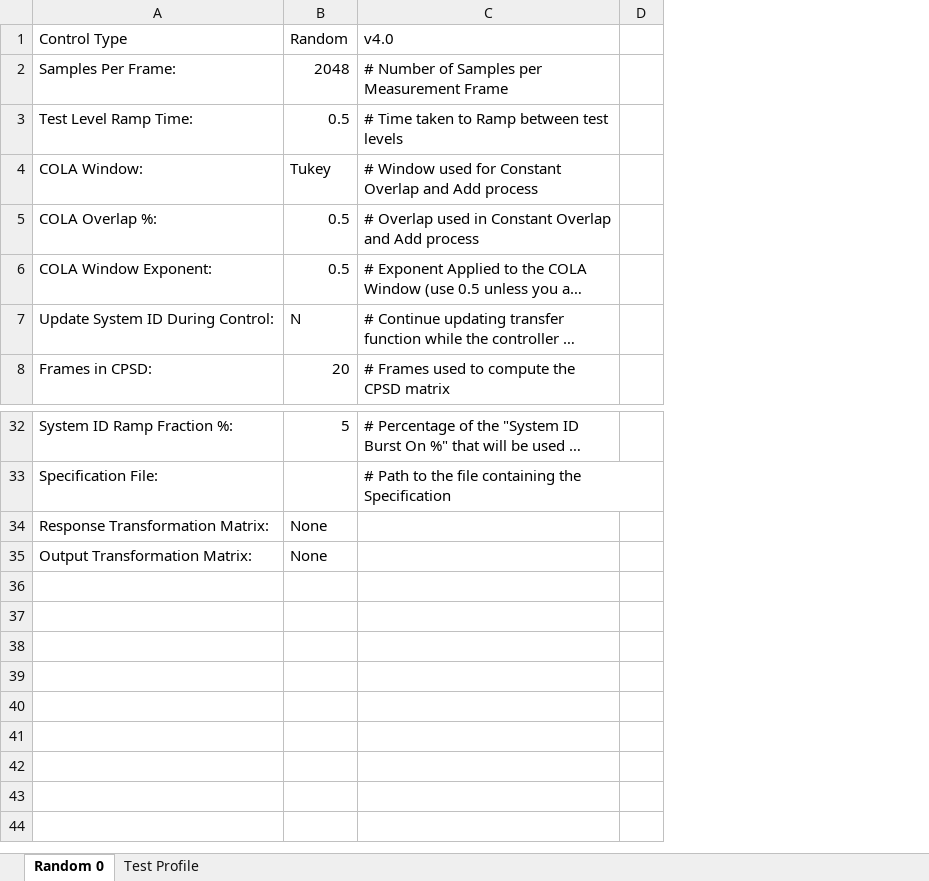
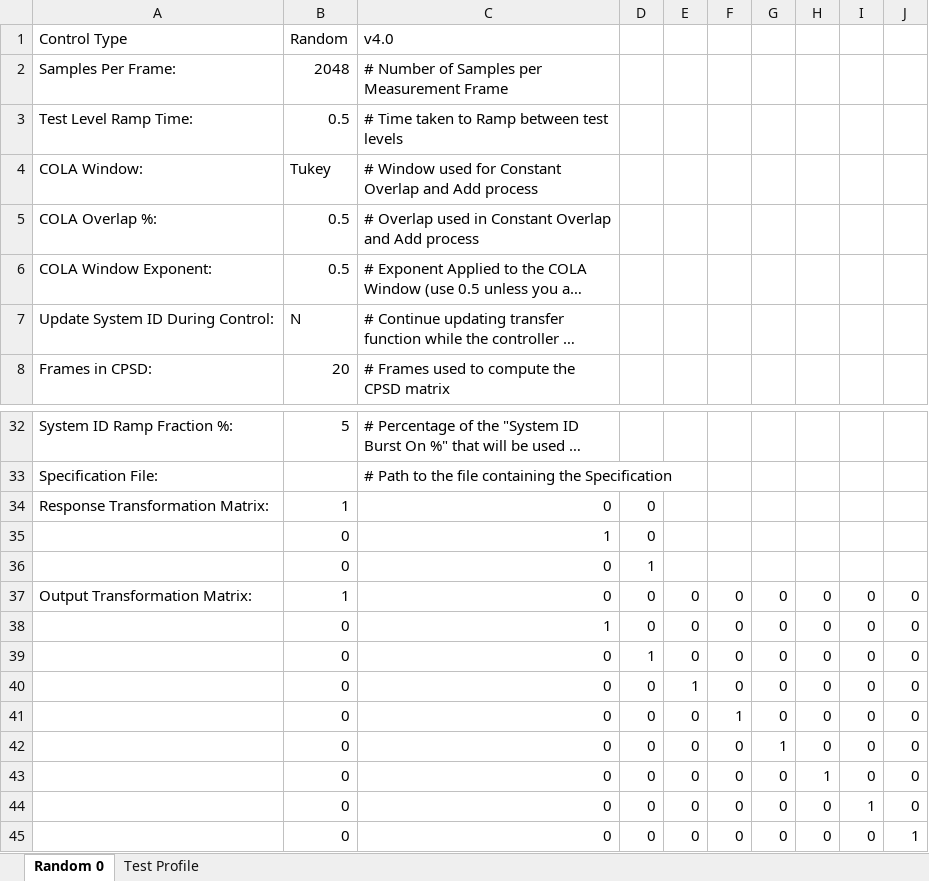
Before and after one commit to sandialabs/rattlesnake-vibration-controller, an Excel workbook: src/rattlesnake/examples/environment/random/random_v4.xlsx, sheet Random 0, drawn as a sheet; only a part is shown, gaps mark what is left out; long unchanged cells end in …; values as stored, in another font and other column widths than the file's, no borders; removed rows and columns are numbered as before the commit, all else as after; the diff names each change by its address in the sheet, - before the commit and + after, or states it on an @@ line.

```diff
--- a/src/rattlesnake/examples/environment/random/random_v4.xlsx (sheet Random 0)
+++ b/src/rattlesnake/examples/environment/random/random_v4.xlsx (sheet Random 0)
-column D, empty
+column D, row 34: 0; row 37: 0
+column E, row 37: 0
+column F, row 37: 0
+column G, row 37: 0
+column H, row 37: 0
+column I, row 37: 0
+column J, row 37: 0
-B34: None
+B34: 1
-C34: (empty)
+C34: 0
+row 35:  | 0 | 1 | 0
+row 36:  | 0 | 0 | 1
-B37: None
+B37: 1
-C37: (empty)
+C37: 0
+row 38:  | 0 | 1 | 0 | 0 | 0 | 0 | 0 | 0 | 0
+row 39:  | 0 | 0 | 1 | 0 | 0 | 0 | 0 | 0 | 0
+row 40:  | 0 | 0 | 0 | 1 | 0 | 0 | 0 | 0 | 0
+row 41:  | 0 | 0 | 0 | 0 | 1 | 0 | 0 | 0 | 0
+row 42:  | 0 | 0 | 0 | 0 | 0 | 1 | 0 | 0 | 0
+row 43:  | 0 | 0 | 0 | 0 | 0 | 0 | 1 | 0 | 0
+row 44:  | 0 | 0 | 0 | 0 | 0 | 0 | 0 | 1 | 0
+row 45:  | 0 | 0 | 0 | 0 | 0 | 0 | 0 | 0 | 1
```
Also changed, not shown: 6 other files.
